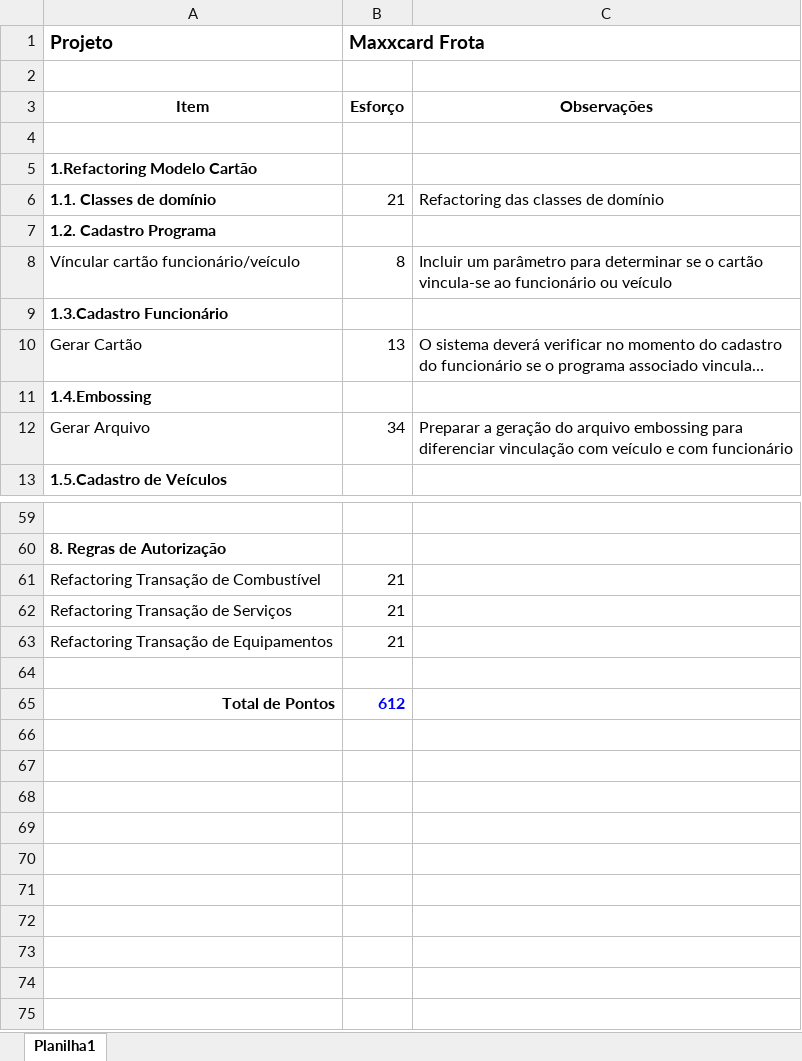
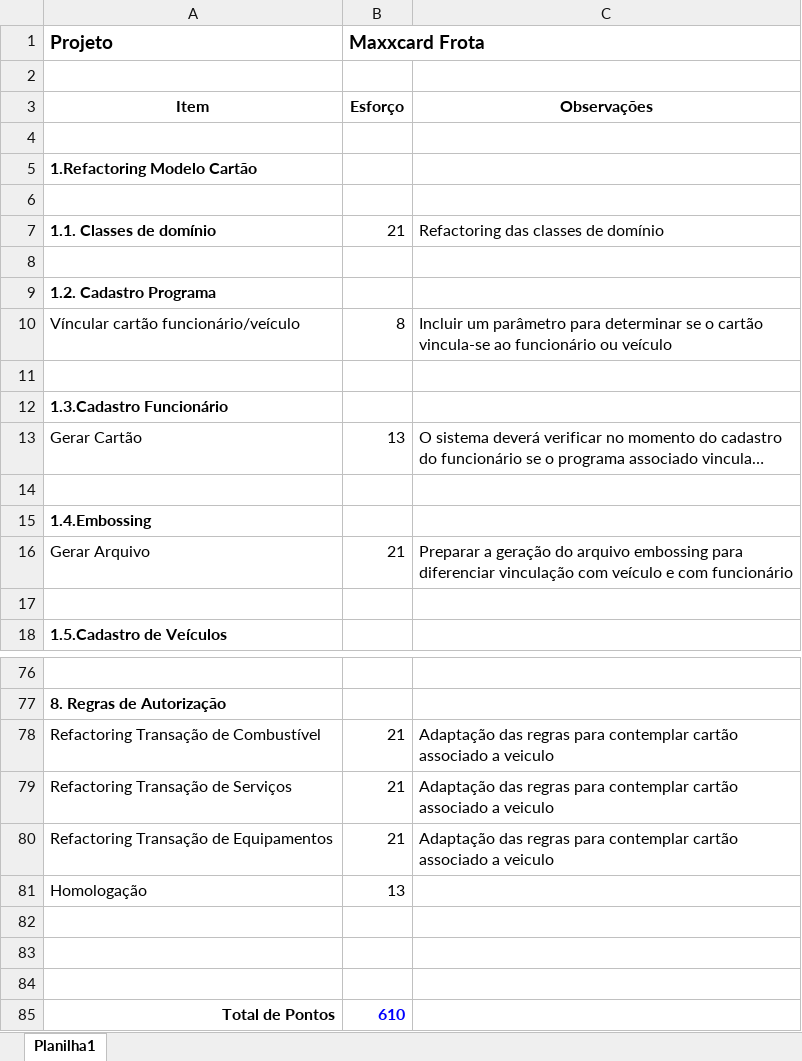
Before and after one commit to Marrior-dot/SysdataSmartvale, an Excel workbook: documentacao/maxxcard/maxxcard_esforco.xlsx, sheet Planilha1, drawn as a sheet; only a part is shown, gaps mark what is left out; long unchanged cells end in …; values as stored, in another font and other column widths than the file's, no borders; addresses are those after the commit; the diff covers the shown part only; the diff names each change by its address in the sheet, - before the commit and + after, or states it on an @@ line.

Commit message:
Maxxcard - alteracoes no esforco

```diff
--- a/documentacao/maxxcard/maxxcard_esforco.xlsx (sheet Planilha1)
+++ b/documentacao/maxxcard/maxxcard_esforco.xlsx (sheet Planilha1)
+row 6: (empty)
+row 8: (empty)
+row 11: (empty)
+row 14: (empty)
-B16 (Maxxcard Frota): 34
+B16 (Maxxcard Frota): 21
+row 17: (empty)
-C78:C80: (empty)
+C78:C80: Adaptação das regras para contemplar cartão associado a veiculo
+row 81: Homologação | 13
+row 83: (empty)
+row 84: (empty)
-B85 (Maxxcard Frota): 612
+B85 (Maxxcard Frota): 610
```
Also changed, not shown: 12 added rows and 25 edited cells elsewhere in this sheet.
